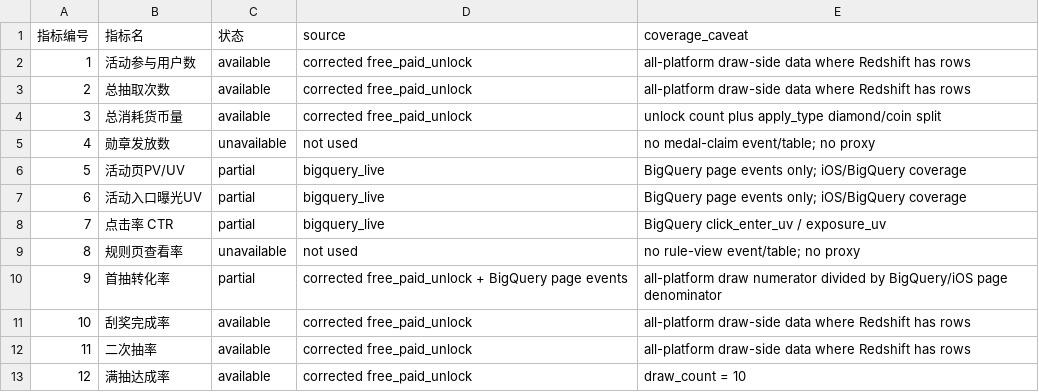
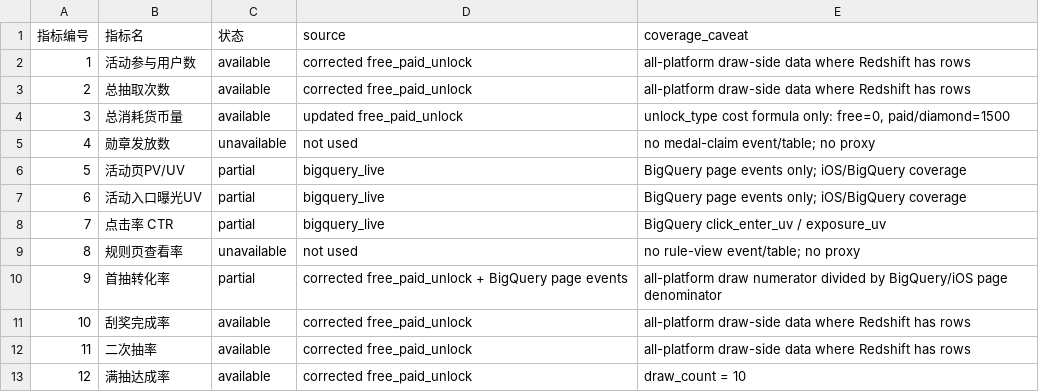
Before and after one commit to HsuHanLing/Lucky_Scratch_Dashboard, a CSV file: data/metric_status_corrected.csv, drawn as a sheet.

```diff
--- a/data/metric_status_corrected.csv
+++ b/data/metric_status_corrected.csv
@@ -3,3 +3,3 @@
 2,总抽取次数,available,corrected free_paid_unlock,all-platform draw-side data where Redshift has rows
-3,总消耗货币量,available,corrected free_paid_unlock,unlock count plus apply_type diamond/coin split
+3,总消耗货币量,available,updated free_paid_unlock,"unlock_type cost formula only: free=0, paid/diamond=1500"
 4,勋章发放数,unavailable,not used,no medal-claim event/table; no proxy
```
Also changed, not shown: data/dashboard_summary_corrected.csv, data/dashboard_summary_corrected_daily.csv, 6 other files.
